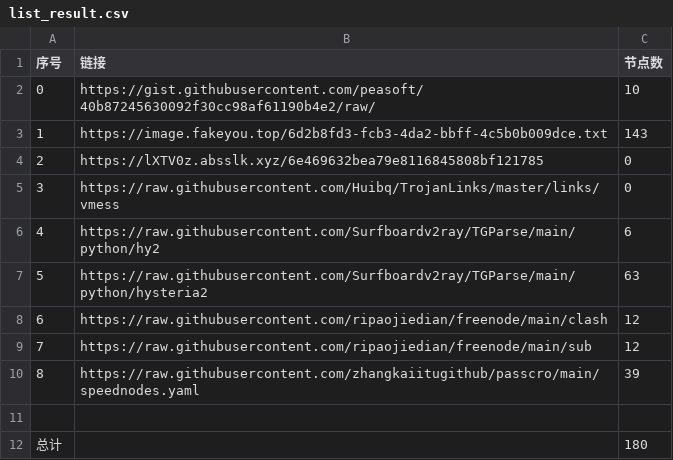
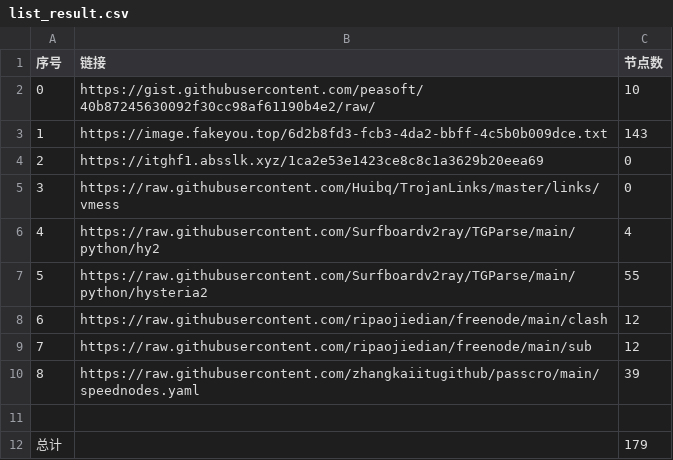
Before and after one commit to hahahahalipoterr/NoMoreWalls, a CSV file: list_result.csv, drawn as a sheet.

```diff
--- a/list_result.csv
+++ b/list_result.csv
@@ -3,6 +3,6 @@
 1,https://image.fakeyou.top/6d2b8fd3-fcb3-4da2-bbff-4c5b0b009dce.txt,143
-2,https://lXTV0z.absslk.xyz/6e469632bea79e8116845808bf121785,0
+2,https://itghf1.absslk.xyz/1ca2e53e1423ce8c8c1a3629b20eea69,0
 3,https://raw.githubusercontent.com/Huibq/TrojanLinks/master/links/vmess,0
-4,https://raw.githubusercontent.com/Surfboardv2ray/TGParse/main/python/hy2,6
-5,https://raw.githubusercontent.com/Surfboardv2ray/TGParse/main/python/hysteria2,63
+4,https://raw.githubusercontent.com/Surfboardv2ray/TGParse/main/python/hy2,4
+5,https://raw.githubusercontent.com/Surfboardv2ray/TGParse/main/python/hysteria2,55
 6,https://raw.githubusercontent.com/ripaojiedian/freenode/main/clash,12
@@ -11,2 +11,2 @@
 
-总计,,180
+总计,,179
```
Also changed, not shown: 10 other files.
